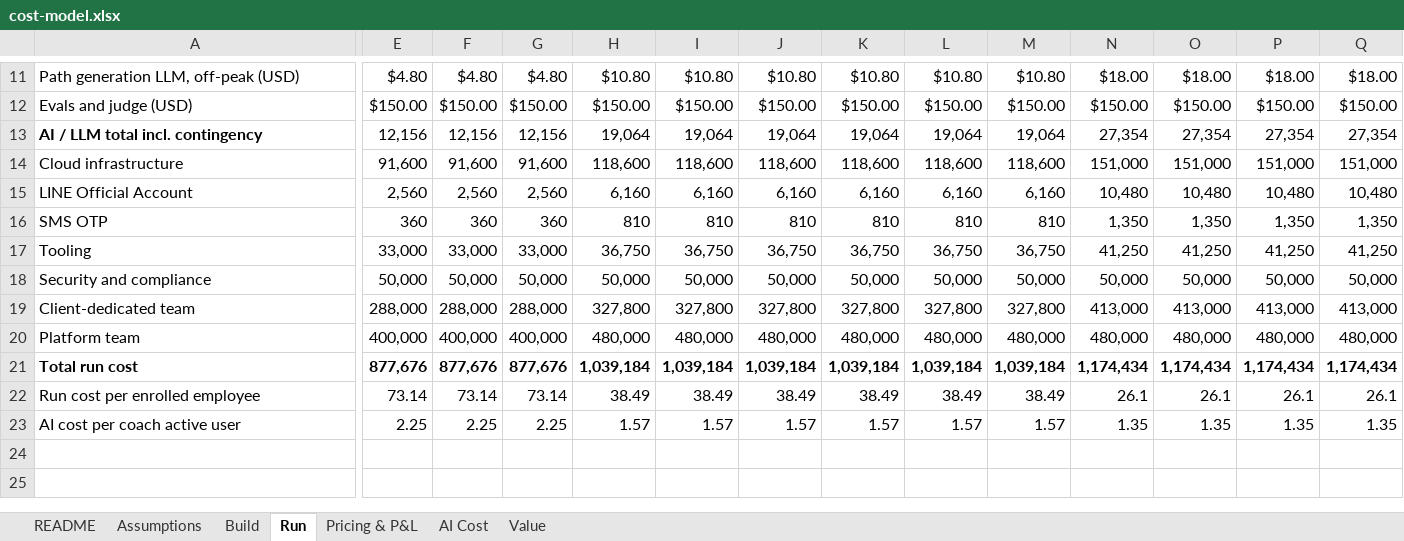
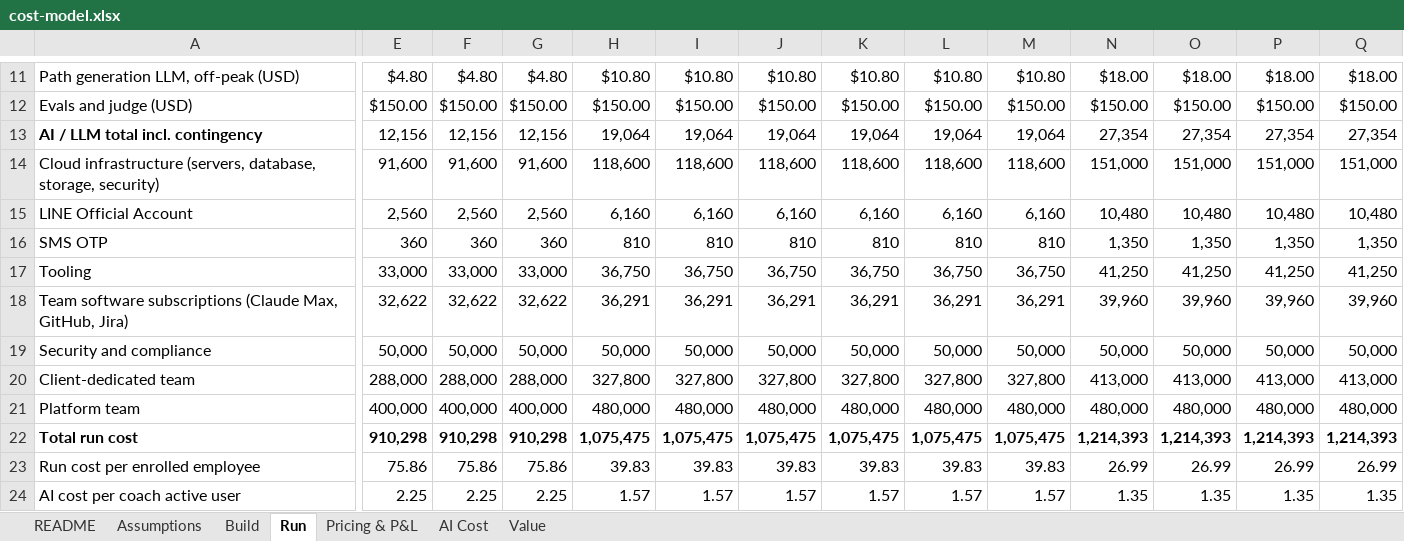
Before and after one commit to KunanonJ/iris-exercise, an Excel workbook: model/cost-model.xlsx, sheet Run, drawn as a sheet; only a part is shown, gaps mark what is left out; values as stored, in another font and other column widths than the file's, no borders; addresses are those after the commit; rows hold the shown columns only; the diff covers the shown part only; the diff names each change by its address in the sheet, - before the commit and + after, or states it on an @@ line.

```diff
--- a/model/cost-model.xlsx (sheet Run)
+++ b/model/cost-model.xlsx (sheet Run)
-A14: Cloud infrastructure
+A14: Cloud infrastructure (servers, database, storage, security)
+row 18: Team software subscriptions (Claude Max, GitHub, Jira) | 32,622 | 32,622 | 32,622 | 36,291 | 36,291 | 36,291 | 36,291 | 36,291 | 36,291 | 39,960 | 39,960 | 39,960 | 39,960
-E22: 877,676
+E22: 910,298
-F22: 877,676
+F22: 910,298
-G22: 877,676
+G22: 910,298
-H22: 1,039,184
+H22: 1,075,475
-I22: 1,039,184
+I22: 1,075,475
-J22: 1,039,184
+J22: 1,075,475
-K22: 1,039,184
+K22: 1,075,475
-L22: 1,039,184
+L22: 1,075,475
-M22: 1,039,184
+M22: 1,075,475
-N22: 1,174,434
+N22: 1,214,393
-O22: 1,174,434
+O22: 1,214,393
-P22: 1,174,434
+P22: 1,214,393
-Q22: 1,174,434
+Q22: 1,214,393
-E23: 73.14
+E23: 75.86
-F23: 73.14
+F23: 75.86
-G23: 73.14
+G23: 75.86
-H23: 38.49
+H23: 39.83
-I23: 38.49
+I23: 39.83
-J23: 38.49
+J23: 39.83
-K23: 38.49
+K23: 39.83
-L23: 38.49
+L23: 39.83
-M23: 38.49
+M23: 39.83
-N23: 26.1
+N23: 26.99
-O23: 26.1
+O23: 26.99
-P23: 26.1
+P23: 26.99
-Q23: 26.1
+Q23: 26.99
```
Also changed, not shown: 40 edited cells elsewhere in this sheet, sheet Pricing & P&L, sheet Assumptions, sheet Build, sheet AI Cost, sheet README, formulas that keep their value, 13 other files.
